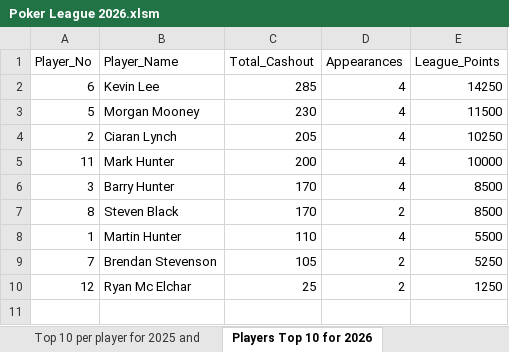
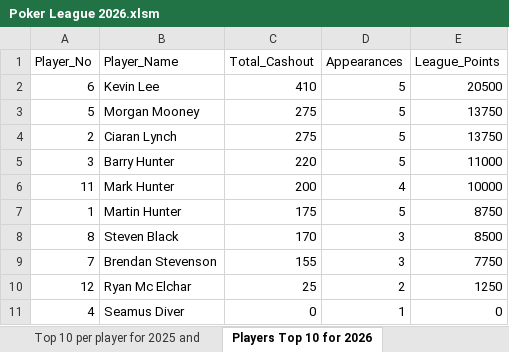
Before and after one commit to CLynch1-hub/the-2002-cardroom, an Excel workbook: data/Poker League 2026.xlsm, sheet Players Top 10 for 2026, drawn as a sheet; values as stored, in another font and other column widths than the file's, no borders; table styles not drawn; removed rows and columns are numbered as before the commit, all else as after; the diff names each change by its address in the sheet, - before the commit and + after, or states it on an @@ line.

```diff
--- a/data/Poker League 2026.xlsm (sheet Players Top 10 for 2026)
+++ b/data/Poker League 2026.xlsm (sheet Players Top 10 for 2026)
-C2 (Total_Cashout): 285
+C2 (Total_Cashout): 410
-D2:D4 (Appearances): 4
+D2:D4 (Appearances): 5
-E2 (League_Points): 14250
+E2 (League_Points): 20500
-C3 (Total_Cashout): 230
+C3 (Total_Cashout): 275
-E3 (League_Points): 11500
+E3 (League_Points): 13750
-C4 (Total_Cashout): 205
+C4 (Total_Cashout): 275
-E4 (League_Points): 10250
+E4 (League_Points): 13750
+row 5: 3 | Barry Hunter | 220 | 5 | 11000
-row 6: 3 | Barry Hunter | 170 | 4 | 8500
+row 7: 1 | Martin Hunter | 175 | 5 | 8750
-D8 (Appearances): 2
+D8 (Appearances): 3
-row 8: 1 | Martin Hunter | 110 | 4 | 5500
-C9 (Total_Cashout): 105
+C9 (Total_Cashout): 155
-D9 (Appearances): 2
+D9 (Appearances): 3
-E9 (League_Points): 5250
+E9 (League_Points): 7750
+row 11: 4 | Seamus Diver | 0 | 1 | 0
```
Also changed, not shown: sheet qry_Player_Game_Stats_2026, sheet Champions League Payment 2026, sheet List of Cashouts per player for, sheet qry_Player_Game_Stats, sheet Top 10 per player for 2025 and, sheet Sum of ROI, 1 more sheet, other sheet tabs, charts or pictures.
